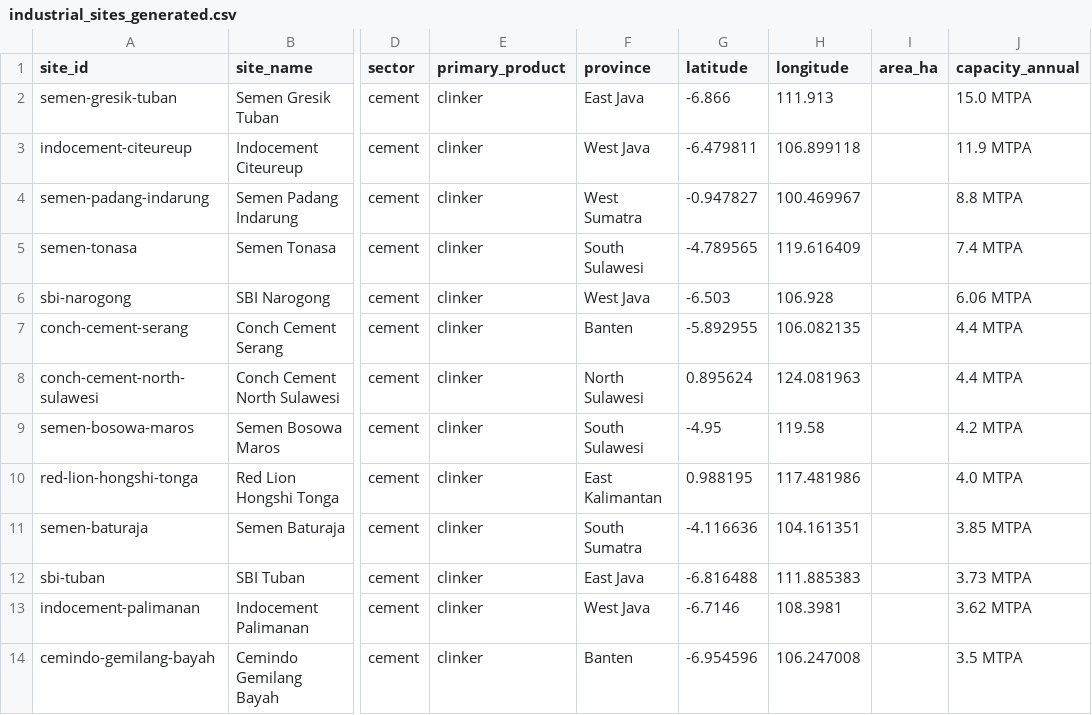
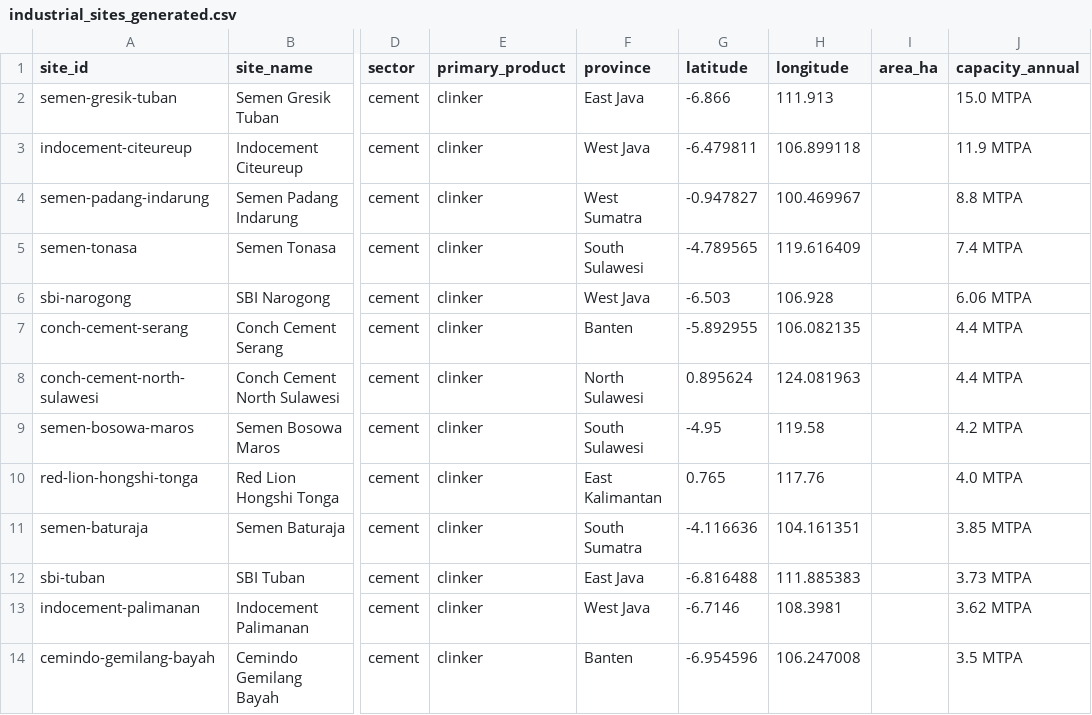
Before and after one commit to shaanbarca/sez-renewable-energy-dashboard, a CSV file: outputs/data/processed/industrial_sites_generated.csv, drawn as a sheet; only a part is shown, gaps mark what is left out; the diff names each change by its address in the sheet, - before the commit and + after, or states it on an @@ line.

```diff
--- a/outputs/data/processed/industrial_sites_generated.csv
+++ b/outputs/data/processed/industrial_sites_generated.csv
-G10 (latitude): 0.988195
+G10 (latitude): 0.765
-H10 (longitude): 117.481986
+H10 (longitude): 117.76
```
Also changed, not shown: data/industrial_sites/coordinate_overrides.csv, outputs/data/processed/dim_sites.csv, 2 other files.
